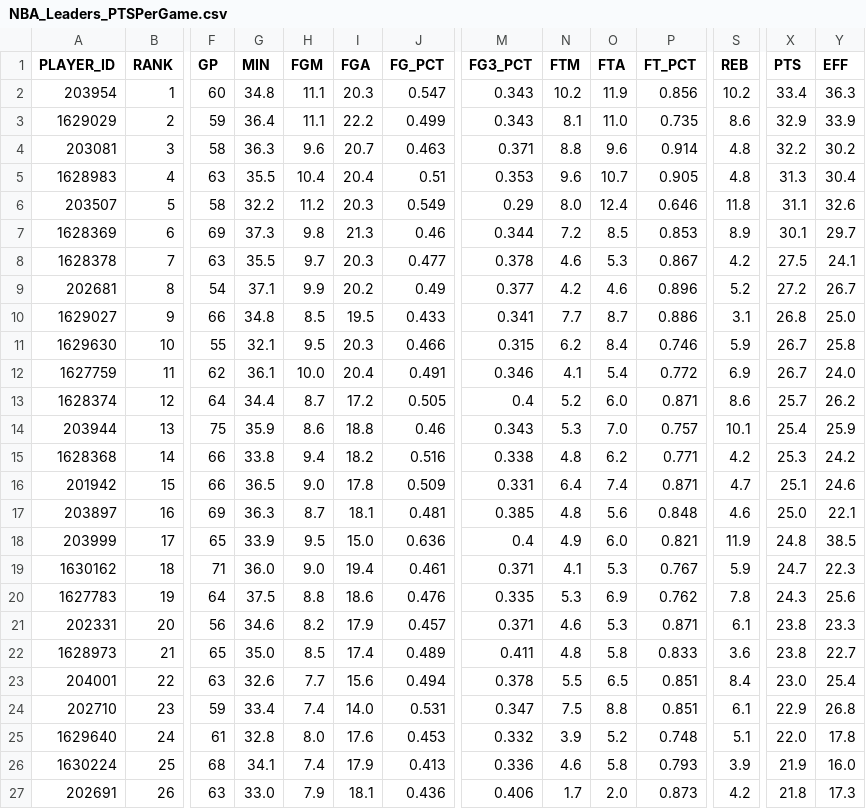
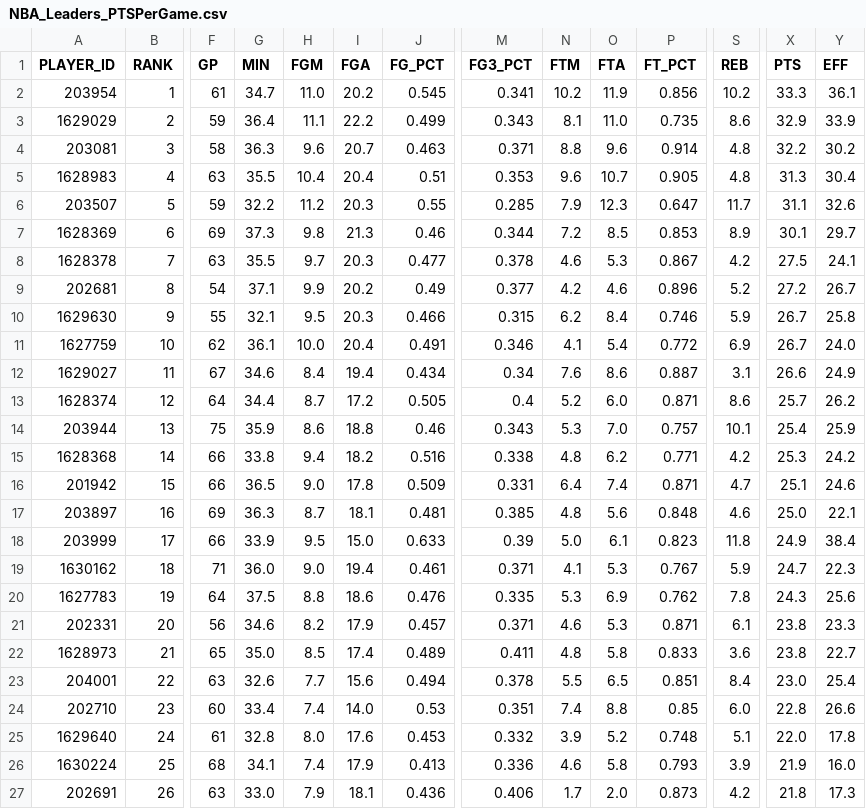
Before and after one commit to penborter/nba-data, a CSV file: data/dynamic/NBA_Leaders_PTSPerGame.csv, drawn as a sheet; only a part is shown, gaps mark what is left out; removed rows and columns are numbered as before the commit, all else as after; rows hold the shown columns only; the diff covers the shown part only; the diff names each change by its address in the sheet, - before the commit and + after, or states it on an @@ line.

```diff
--- a/data/dynamic/NBA_Leaders_PTSPerGame.csv
+++ b/data/dynamic/NBA_Leaders_PTSPerGame.csv
-F2 (GP): 60
+F2 (GP): 61
-G2 (MIN): 34.8
+G2 (MIN): 34.7
-H2 (FGM): 11.1
+H2 (FGM): 11.0
-I2 (FGA): 20.3
+I2 (FGA): 20.2
-J2 (FG_PCT): 0.547
+J2 (FG_PCT): 0.545
-M2 (FG3_PCT): 0.343
+M2 (FG3_PCT): 0.341
-X2 (PTS): 33.4
+X2 (PTS): 33.3
-Y2 (EFF): 36.3
+Y2 (EFF): 36.1
-F6 (GP): 58
+F6 (GP): 59
-J6 (FG_PCT): 0.549
+J6 (FG_PCT): 0.55
-M6 (FG3_PCT): 0.29
+M6 (FG3_PCT): 0.285
-N6 (FTM): 8.0
+N6 (FTM): 7.9
-O6 (FTA): 12.4
+O6 (FTA): 12.3
-P6 (FT_PCT): 0.646
+P6 (FT_PCT): 0.647
-S6 (REB): 11.8
+S6 (REB): 11.7
-row 10: 1629027 | 9 | 66 | 34.8 | 8.5 | 19.5 | 0.433 | 0.341 | 7.7 | 8.7 | 0.886 | 3.1 | 26.8 | 25.0
-B10 (RANK): 10
+B10 (RANK): 9
-B11 (RANK): 11
+B11 (RANK): 10
+row 12: 1629027 | 11 | 67 | 34.6 | 8.4 | 19.4 | 0.434 | 0.34 | 7.6 | 8.6 | 0.887 | 3.1 | 26.6 | 24.9
-F18 (GP): 65
+F18 (GP): 66
-J18 (FG_PCT): 0.636
+J18 (FG_PCT): 0.633
-M18 (FG3_PCT): 0.4
+M18 (FG3_PCT): 0.39
-N18 (FTM): 4.9
+N18 (FTM): 5.0
-O18 (FTA): 6.0
+O18 (FTA): 6.1
-P18 (FT_PCT): 0.821
+P18 (FT_PCT): 0.823
-S18 (REB): 11.9
+S18 (REB): 11.8
-X18 (PTS): 24.8
+X18 (PTS): 24.9
-Y18 (EFF): 38.5
+Y18 (EFF): 38.4
-F24 (GP): 59
+F24 (GP): 60
-J24 (FG_PCT): 0.531
+J24 (FG_PCT): 0.53
-M24 (FG3_PCT): 0.347
+M24 (FG3_PCT): 0.351
-N24 (FTM): 7.5
+N24 (FTM): 7.4
-P24 (FT_PCT): 0.851
+P24 (FT_PCT): 0.85
-S24 (REB): 6.1
+S24 (REB): 6.0
-X24 (PTS): 22.9
+X24 (PTS): 22.8
-Y24 (EFF): 26.8
+Y24 (EFF): 26.6
```
Also changed, not shown: 2 edited cells elsewhere in this file, data/dynamic/NBA_Leaders_ASTPerGame.csv, data/dynamic/NBA_Leaders_PTSTotals.csv, 1 other file.
